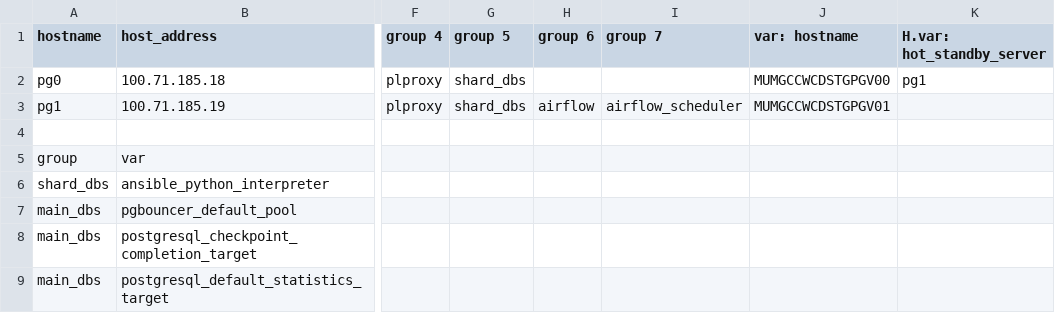
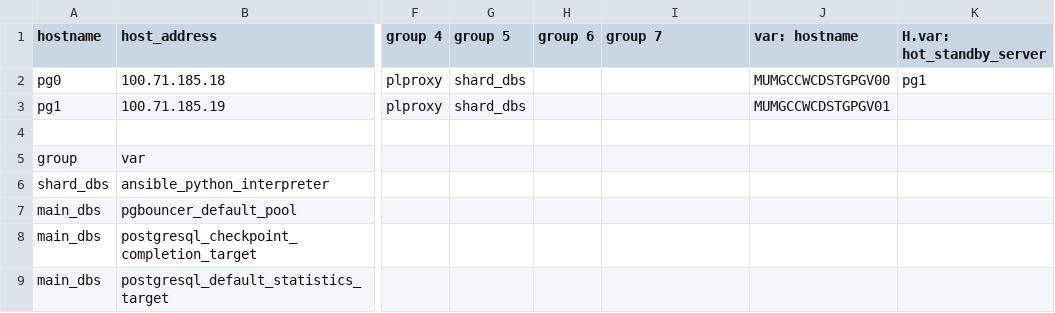
Before and after one commit to dimagi/commcare-cloud, a CSV file: environments/icds-staging/inventory/postgresql.csv, drawn as a sheet; only a part is shown, gaps mark what is left out; the diff names each change by its address in the sheet, - before the commit and + after, or states it on an @@ line.

```diff
--- a/environments/icds-staging/inventory/postgresql.csv
+++ b/environments/icds-staging/inventory/postgresql.csv
-H3 (group 6): airflow
+H3 (group 6): (empty)
-I3 (group 7): airflow_scheduler
+I3 (group 7): (empty)
```
Also changed, not shown: environments/icds-staging/inventory/commcare.csv.
